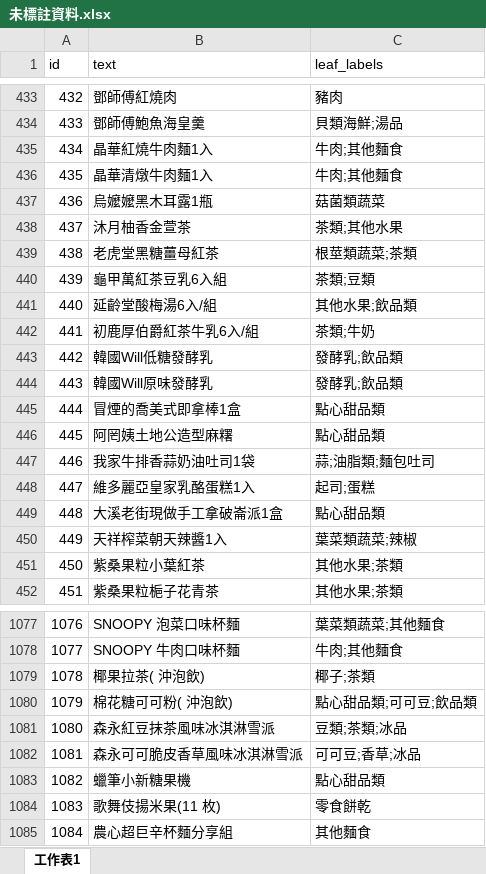
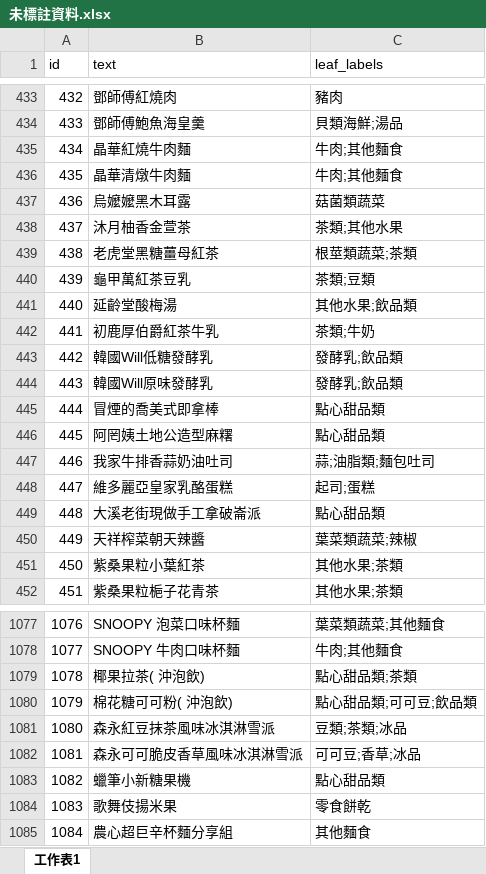
Before and after one commit to ChrisLinCode/RAE-HMC, an Excel workbook: dataset/未標註資料.xlsx, sheet 工作表1, drawn as a sheet; only a part is shown, gaps mark what is left out; values as stored, in another font and other column widths than the file's, no borders; the diff covers the shown part only; the diff names each change by its address in the sheet, - before the commit and + after, or states it on an @@ line.

```diff
--- a/dataset/未標註資料.xlsx (sheet 工作表1)
+++ b/dataset/未標註資料.xlsx (sheet 工作表1)
-B435 (text): 晶華紅燒牛肉麵1入
+B435 (text): 晶華紅燒牛肉麵
-B436 (text): 晶華清燉牛肉麵1入
+B436 (text): 晶華清燉牛肉麵
-B437 (text): 烏嬤嬤黑木耳露1瓶
+B437 (text): 烏嬤嬤黑木耳露
-B440 (text): 龜甲萬紅茶豆乳6入組
+B440 (text): 龜甲萬紅茶豆乳
-B441 (text): 延齡堂酸梅湯6入/組
+B441 (text): 延齡堂酸梅湯
-B442 (text): 初鹿厚伯爵紅茶牛乳6入/組
+B442 (text): 初鹿厚伯爵紅茶牛乳
-B445 (text): 冒煙的喬美式即拿棒1盒
+B445 (text): 冒煙的喬美式即拿棒
-B447 (text): 我家牛排香蒜奶油吐司1袋
+B447 (text): 我家牛排香蒜奶油吐司
-B448 (text): 維多麗亞皇家乳酪蛋糕1入
+B448 (text): 維多麗亞皇家乳酪蛋糕
-B449 (text): 大溪老街現做手工拿破崙派1盒
+B449 (text): 大溪老街現做手工拿破崙派
-B450 (text): 天祥榨菜朝天辣醬1入
+B450 (text): 天祥榨菜朝天辣醬
-C1079 (leaf_labels): 椰子;茶類
+C1079 (leaf_labels): 點心甜品類;茶類
-B1084 (text): 歌舞伎揚米果(11 枚)
+B1084 (text): 歌舞伎揚米果
```
Also changed, not shown: 28 edited cells elsewhere in this sheet, 4 other files.
